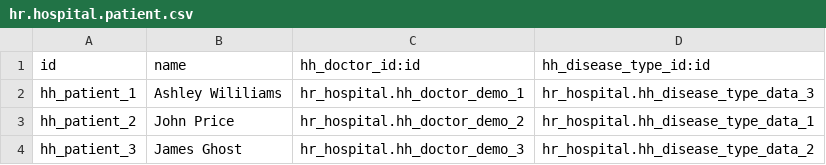
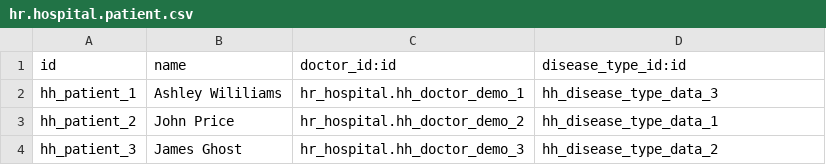
Before and after one commit to Gafka032/project1, a CSV file: hr_hospital/demo/hr.hospital.patient.csv, drawn as a sheet.

Commit message:
[FIX] hr_hospital: patient demo data

```diff
--- a/hr_hospital/demo/hr.hospital.patient.csv
+++ b/hr_hospital/demo/hr.hospital.patient.csv
@@ -1,4 +1,4 @@
-"id",name,hh_doctor_id:id,hh_disease_type_id:id
-hh_patient_1,Ashley Wililiams,hr_hospital.hh_doctor_demo_1,hr_hospital.hh_disease_type_data_3
-hh_patient_2,John Price,hr_hospital.hh_doctor_demo_2,hr_hospital.hh_disease_type_data_1
-hh_patient_3,James Ghost,hr_hospital.hh_doctor_demo_3,hr_hospital.hh_disease_type_data_2
+"id",name,doctor_id:id,disease_type_id:id
+hh_patient_1,Ashley Wililiams,hr_hospital.hh_doctor_demo_1,hh_disease_type_data_3
+hh_patient_2,John Price,hr_hospital.hh_doctor_demo_2,hh_disease_type_data_1
+hh_patient_3,James Ghost,hr_hospital.hh_doctor_demo_3,hh_disease_type_data_2
```
Also changed, not shown: 2 other files.
